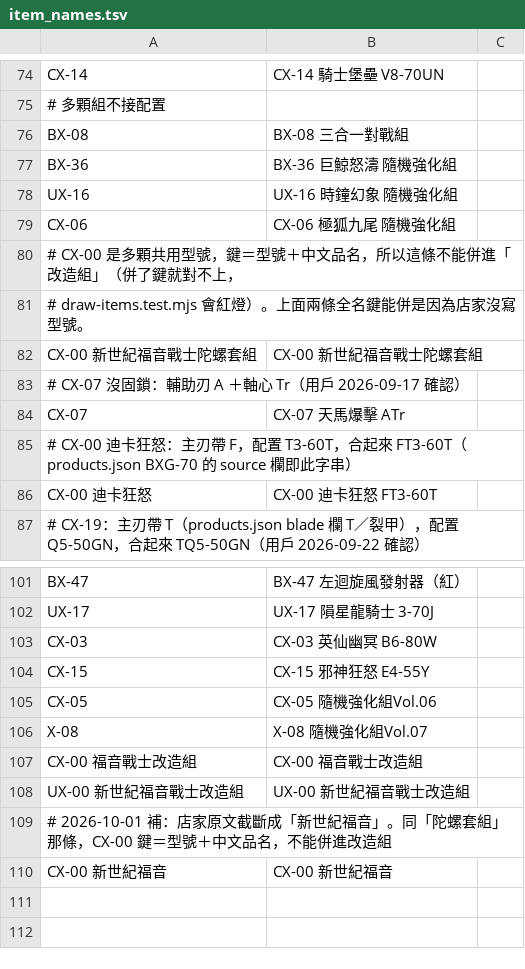
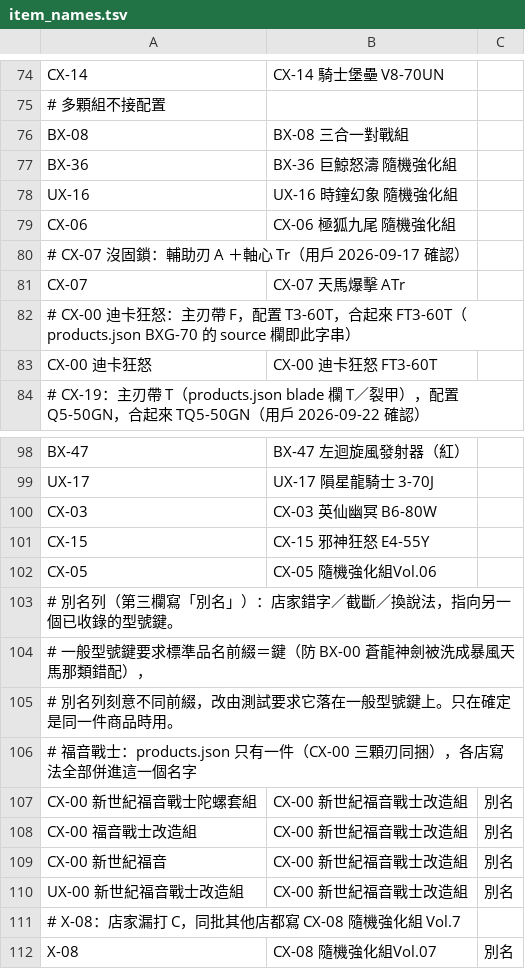
Before and after one commit to wowack7/beybuilder, a TSV file: data/draw/item_names.tsv, drawn as a sheet; only a part is shown, gaps mark what is left out.

```diff
--- a/data/draw/item_names.tsv
+++ b/data/draw/item_names.tsv
@@ -79,5 +79,2 @@ UX-16	UX-16 時鐘幻象 隨機強化組
 CX-06	CX-06 極狐九尾 隨機強化組
-# CX-00 是多顆共用型號，鍵＝型號＋中文品名，所以這條不能併進「改造組」（併了鍵就對不上，
-# draw-items.test.mjs 會紅燈）。上面兩條全名鍵能併是因為店家沒寫型號。
-CX-00 新世紀福音戰士陀螺套組	CX-00 新世紀福音戰士陀螺套組
 # CX-07 沒固鎖：輔助刃 A ＋軸心 Tr（用戶 2026-09-17 確認）
@@ -105,6 +102,11 @@ CX-15	CX-15 邪神狂怒 E4-55Y
 CX-05	CX-05 隨機強化組Vol.06
-X-08	X-08 隨機強化組Vol.07
-CX-00 福音戰士改造組	CX-00 福音戰士改造組
-UX-00 新世紀福音戰士改造組	UX-00 新世紀福音戰士改造組
-# 2026-10-01 補：店家原文截斷成「新世紀福音」。同「陀螺套組」那條，CX-00 鍵＝型號＋中文品名，不能併進改造組
-CX-00 新世紀福音	CX-00 新世紀福音
+# 別名列（第三欄寫「別名」）：店家錯字／截斷／換說法，指向另一個已收錄的型號鍵。
+# 一般型號鍵要求標準品名前綴＝鍵（防 BX-00 蒼龍神劍被洗成暴風天馬那類錯配），
+# 別名列刻意不同前綴，改由測試要求它落在一般型號鍵上。只在確定是同一件商品時用。
+# 福音戰士：products.json 只有一件（CX-00 三顆刃同捆），各店寫法全部併進這一個名字
+CX-00 新世紀福音戰士陀螺套組	CX-00 新世紀福音戰士改造組	別名
+CX-00 福音戰士改造組	CX-00 新世紀福音戰士改造組	別名
+CX-00 新世紀福音	CX-00 新世紀福音戰士改造組	別名
+UX-00 新世紀福音戰士改造組	CX-00 新世紀福音戰士改造組	別名
+# X-08：店家漏打 C，同批其他店都寫 CX-08 隨機強化組 Vol.7
+X-08	CX-08 隨機強化組Vol.07	別名
```
Also changed, not shown: 3 other files.
